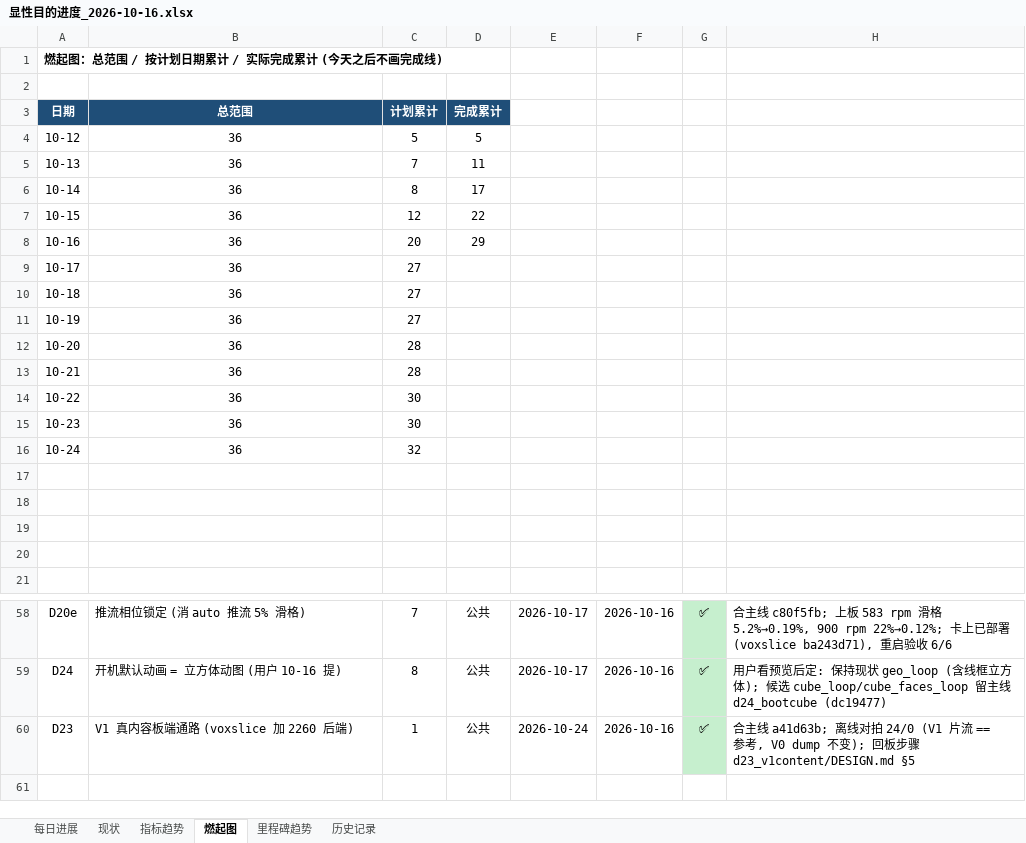
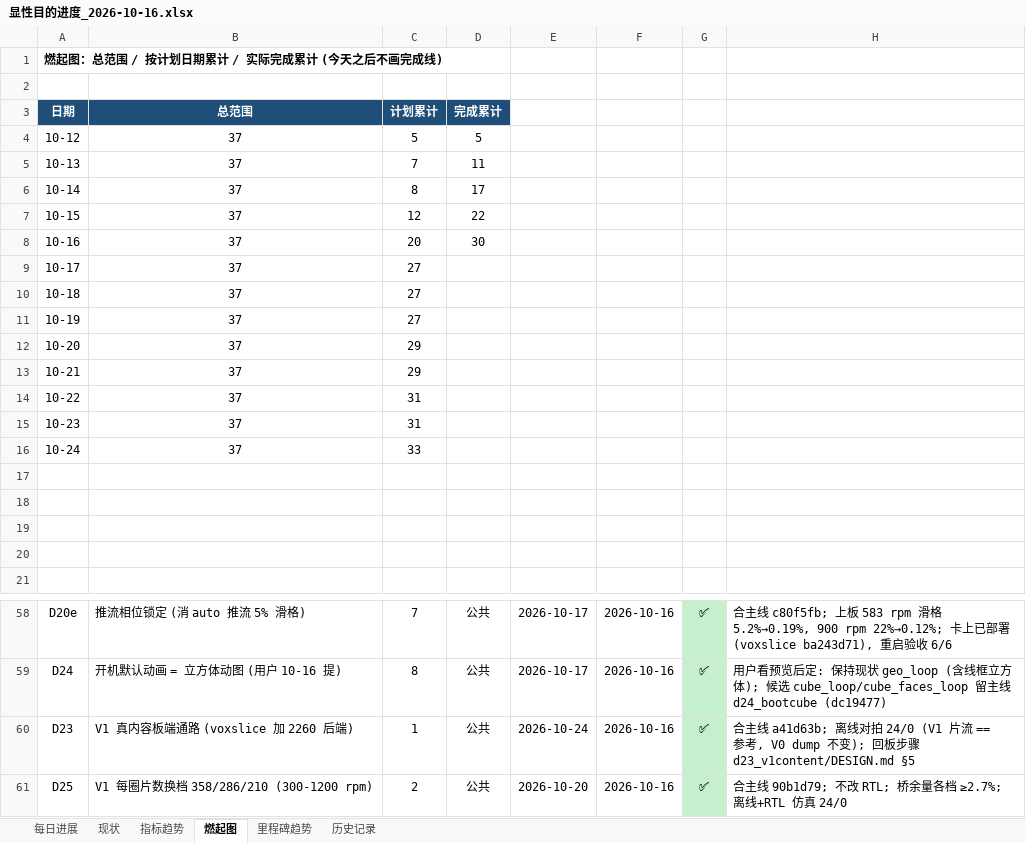
Before and after one commit to kiujkiu/zynq_pov, an Excel workbook: docs/progress/显性目的进度_2026-10-16.xlsx, sheet 燃起图, drawn as a sheet; only a part is shown, gaps mark what is left out; values as stored, in another font and other column widths than the file's, no borders; charts and pictures not drawn; the diff names each change by its address in the sheet, - before the commit and + after, or states it on an @@ line.

```diff
--- a/docs/progress/显性目的进度_2026-10-16.xlsx (sheet 燃起图)
+++ b/docs/progress/显性目的进度_2026-10-16.xlsx (sheet 燃起图)
-B4:B16: 36
+B4:B16: 37
-D8: 29
+D8: 30
-C12:C13: 28
+C12:C13: 29
-C14:C15: 30
+C14:C15: 31
-C16: 32
+C16: 33
+row 61: D25 | V1 每圈片数换档 358/286/210 (300-1200 rpm) | 2 | 公共 | 2026-10-20 | 2026-10-16 | ✅ | 合主线 90b1d79; 不改 RTL; 桥余量各档 ≥2.7%; 离线+RTL 仿真 24/0
```
Also changed, not shown: sheet 每日进展, 6 other files.
